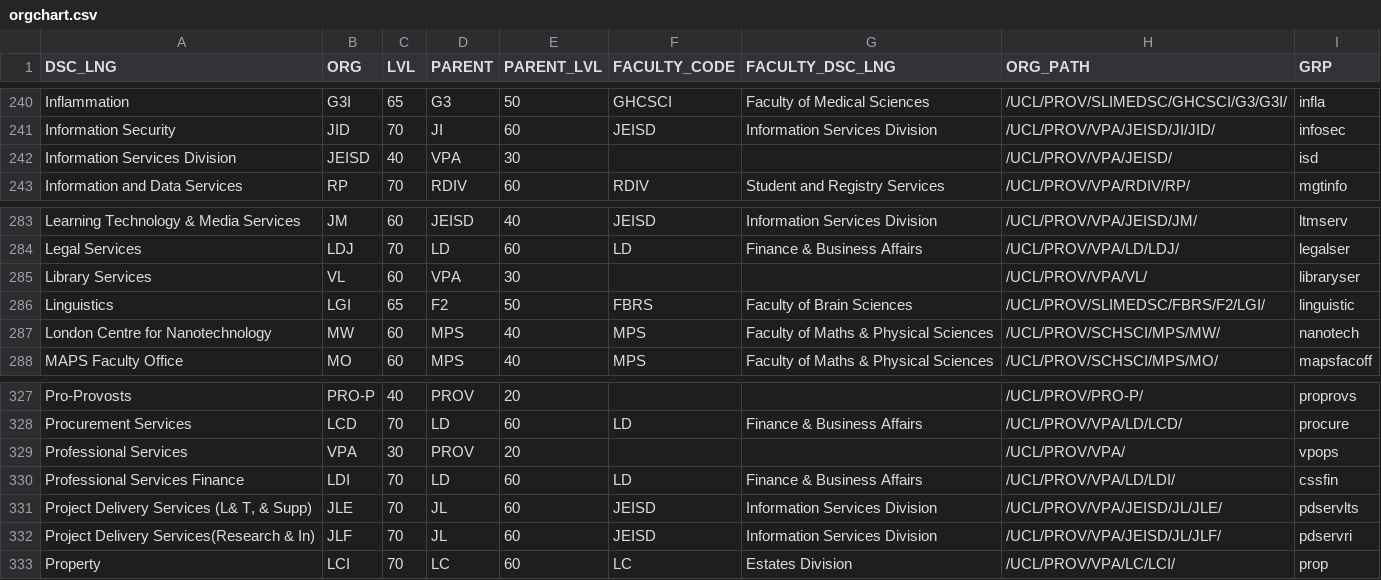
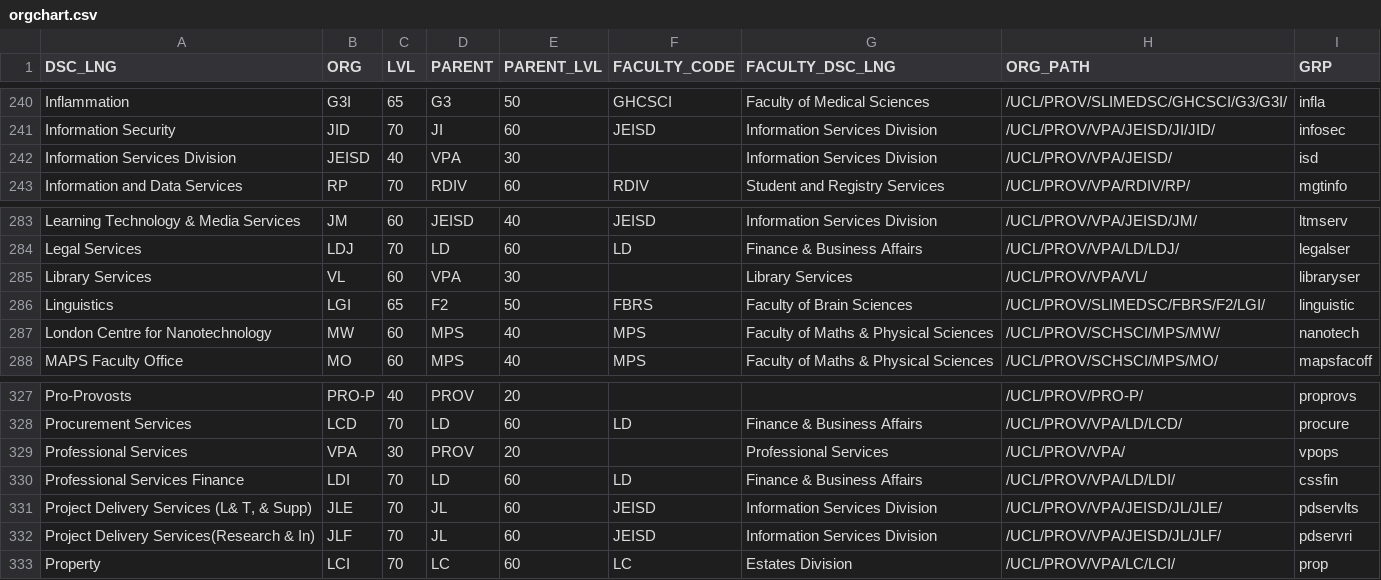
Before and after one commit to tcouch/platform-logs-query, a CSV file: orgchart.csv, drawn as a sheet; only a part is shown, gaps mark what is left out; the diff covers the shown part only.

```diff
--- a/orgchart.csv
+++ b/orgchart.csv
@@ -241,3 +241,3 @@ Inflammation,G3I,65,G3,50,GHCSCI,Faculty of Medical Sciences,/UCL/PROV/SLIMEDSC/
 Information Security,JID,70,JI,60,JEISD,Information Services Division,/UCL/PROV/VPA/JEISD/JI/JID/,infosec
-Information Services Division,JEISD,40,VPA,30,,,/UCL/PROV/VPA/JEISD/,isd
+Information Services Division,JEISD,40,VPA,30,,Information Services Division,/UCL/PROV/VPA/JEISD/,isd
 Information and Data Services,RP,70,RDIV,60,RDIV,Student and Registry Services,/UCL/PROV/VPA/RDIV/RP/,mgtinfo
@@ -284,3 +284,3 @@ Learning Technology & Media Services,JM,60,JEISD,40,JEISD,Information Services D
 Legal Services,LDJ,70,LD,60,LD,Finance & Business Affairs,/UCL/PROV/VPA/LD/LDJ/,legalser
-Library Services,VL,60,VPA,30,,,/UCL/PROV/VPA/VL/,libraryser
+Library Services,VL,60,VPA,30,,Library Services,/UCL/PROV/VPA/VL/,libraryser
 Linguistics,LGI,65,F2,50,FBRS,Faculty of Brain Sciences,/UCL/PROV/SLIMEDSC/FBRS/F2/LGI/,linguistic
@@ -328,3 +328,3 @@ Pro-Provosts,PRO-P,40,PROV,20,,,/UCL/PROV/PRO-P/,proprovs
 Procurement Services,LCD,70,LD,60,LD,Finance & Business Affairs,/UCL/PROV/VPA/LD/LCD/,procure
-Professional Services,VPA,30,PROV,20,,,/UCL/PROV/VPA/,vpops
+Professional Services,VPA,30,PROV,20,,Professional Services,/UCL/PROV/VPA/,vpops
 Professional Services Finance,LDI,70,LD,60,LD,Finance & Business Affairs,/UCL/PROV/VPA/LD/LDI/,cssfin
```
Also changed, not shown: 24 added rows, 1 removed row and 18 edited cells elsewhere in this file.
